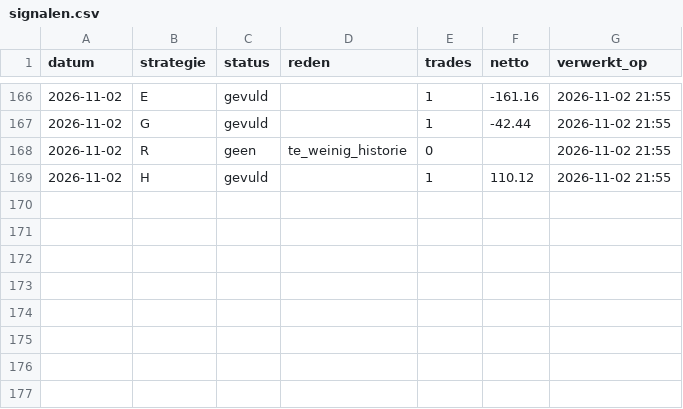
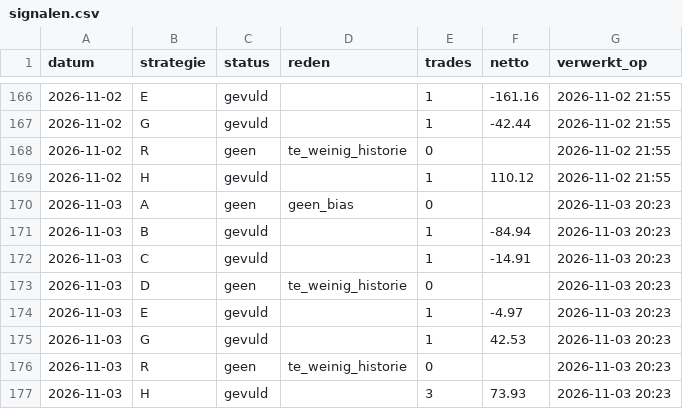
Before and after one commit to mylanreijnen2003-bot/TBotai, a CSV file: futures/mes_paper/signalen.csv, drawn as a sheet; only a part is shown, gaps mark what is left out.

```diff
--- a/futures/mes_paper/signalen.csv
+++ b/futures/mes_paper/signalen.csv
@@ -169 +169,9 @@ datum,strategie,status,reden,trades,netto,verwerkt_op
 2026-11-02,H,gevuld,,1,110.12,2026-11-02 21:55
+2026-11-03,A,geen,geen_bias,0,,2026-11-03 20:23
+2026-11-03,B,gevuld,,1,-84.94,2026-11-03 20:23
+2026-11-03,C,gevuld,,1,-14.91,2026-11-03 20:23
+2026-11-03,D,geen,te_weinig_historie,0,,2026-11-03 20:23
+2026-11-03,E,gevuld,,1,-4.97,2026-11-03 20:23
+2026-11-03,G,gevuld,,1,42.53,2026-11-03 20:23
+2026-11-03,R,geen,te_weinig_historie,0,,2026-11-03 20:23
+2026-11-03,H,gevuld,,3,73.93,2026-11-03 20:23
```
Also changed, not shown: futures/mes_paper/journal.csv, futures/mes_paper/koersen/dagen.csv, 3 other files.
